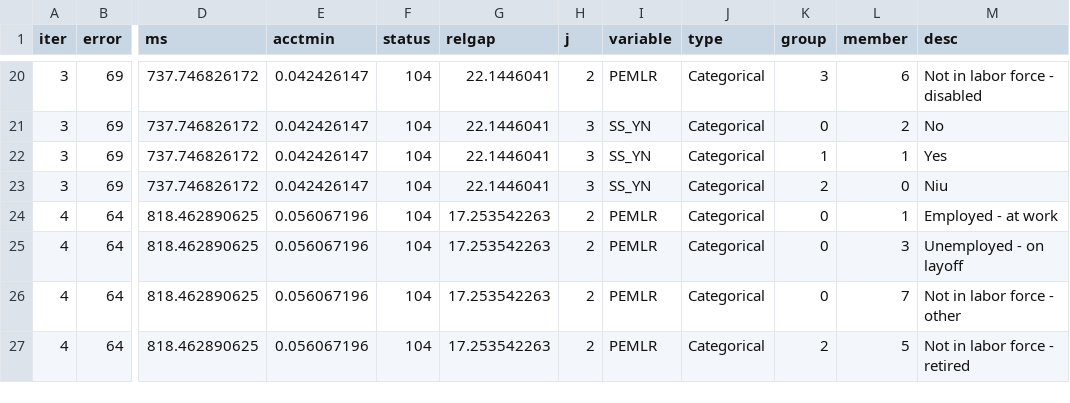
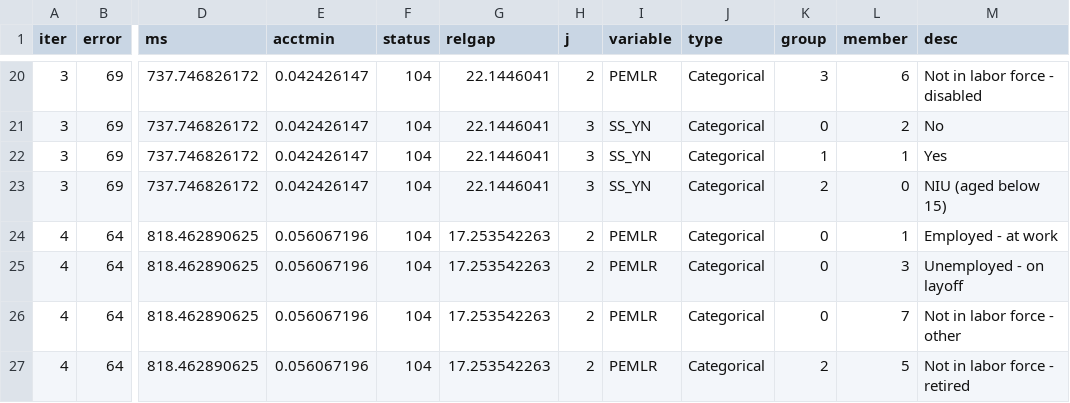
Before and after one commit to songkomkrit/phd, a CSV file: Outputs/Main/Box/seltrain20num3each20/75305-report-dup.csv (was Outputs/Main/Box/seltrain20num3each20/75305-report.csv), drawn as a sheet; only a part is shown, gaps mark what is left out; the diff covers the shown part only; the diff names each change by its address in the sheet, - before the commit and + after, or states it on an @@ line.

```diff
--- a/Outputs/Main/Box/seltrain20num3each20/75305-report.csv
+++ b/Outputs/Main/Box/seltrain20num3each20/75305-report-dup.csv
-M23 (desc): Niu
+M23 (desc): NIU (aged below 15)
```
Also changed, not shown: 21 edited cells elsewhere in this file, 6 other files.
